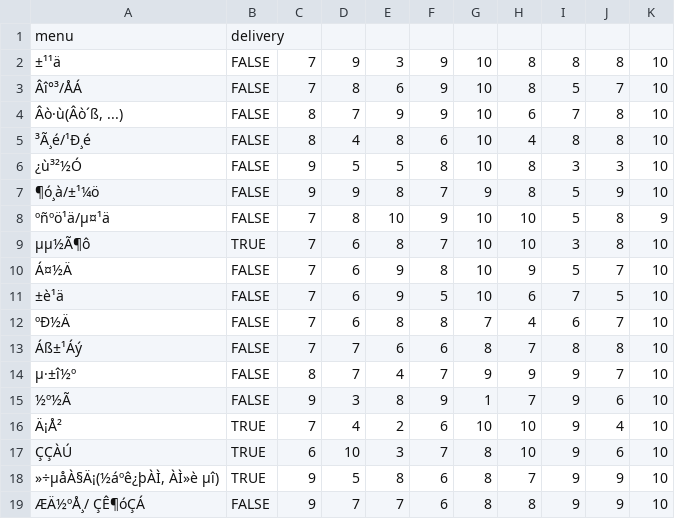
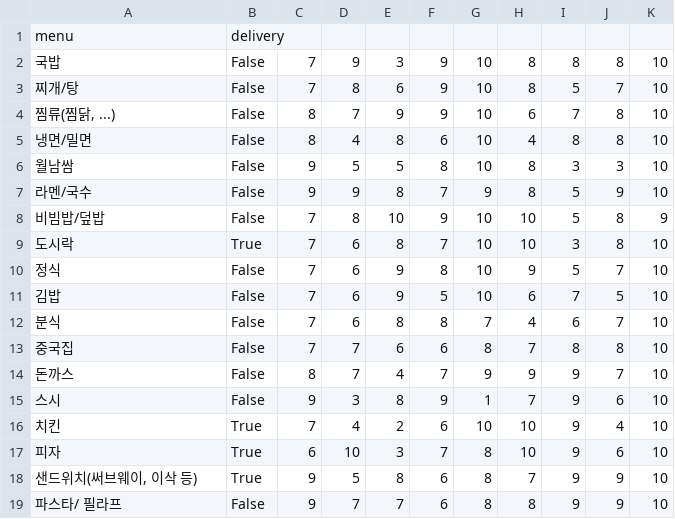
Before and after one commit to krispediadot/lunchingbot, a CSV file: core/data/menu.csv, drawn as a sheet.

```diff
--- a/core/data/menu.csv
+++ b/core/data/menu.csv
@@ -1,19 +1,19 @@
 menu,delivery,,,,,,,,,
-±¹¹ä,FALSE,7,9,3,9,10,8,8,8,10
-Âî°³/ÅÁ,FALSE,7,8,6,9,10,8,5,7,10
-"Âò·ù(Âò´ß, ...)",FALSE,8,7,9,9,10,6,7,8,10
-³Ã¸é/¹Ð¸é,FALSE,8,4,8,6,10,4,8,8,10
-¿ù³²½Ó,FALSE,9,5,5,8,10,8,3,3,10
-¶ó¸à/±¹¼ö,FALSE,9,9,8,7,9,8,5,9,10
-ºñºö¹ä/µ¤¹ä,FALSE,7,8,10,9,10,10,5,8,9
-µµ½Ã¶ô,TRUE,7,6,8,7,10,10,3,8,10
-Á¤½Ä,FALSE,7,6,9,8,10,9,5,7,10
-±è¹ä,FALSE,7,6,9,5,10,6,7,5,10
-ºÐ½Ä,FALSE,7,6,8,8,7,4,6,7,10
-Áß±¹Áý,FALSE,7,7,6,6,8,7,8,8,10
-µ·±î½º,FALSE,8,7,4,7,9,9,9,7,10
-½º½Ã,FALSE,9,3,8,9,1,7,9,6,10
-Ä¡Å²,TRUE,7,4,2,6,10,10,9,4,10
-ÇÇÀÚ,TRUE,6,10,3,7,8,10,9,6,10
-"»÷µåÀ§Ä¡(½áºê¿þÀÌ, ÀÌ»è µî)",TRUE,9,5,8,6,8,7,9,9,10
-ÆÄ½ºÅ¸/ ÇÊ¶óÇÁ,FALSE,9,7,7,6,8,8,9,9,10
+국밥,False,7,9,3,9,10,8,8,8,10
+찌개/탕,False,7,8,6,9,10,8,5,7,10
+"찜류(찜닭, ...)",False,8,7,9,9,10,6,7,8,10
+냉면/밀면,False,8,4,8,6,10,4,8,8,10
+월남쌈,False,9,5,5,8,10,8,3,3,10
+라멘/국수,False,9,9,8,7,9,8,5,9,10
+비빔밥/덮밥,False,7,8,10,9,10,10,5,8,9
+도시락,True,7,6,8,7,10,10,3,8,10
+정식,False,7,6,9,8,10,9,5,7,10
+김밥,False,7,6,9,5,10,6,7,5,10
+분식,False,7,6,8,8,7,4,6,7,10
+중국집,False,7,7,6,6,8,7,8,8,10
+돈까스,False,8,7,4,7,9,9,9,7,10
+스시,False,9,3,8,9,1,7,9,6,10
+치킨,True,7,4,2,6,10,10,9,4,10
+피자,True,6,10,3,7,8,10,9,6,10
+"샌드위치(써브웨이, 이삭 등)",True,9,5,8,6,8,7,9,9,10
+파스타/ 필라프,False,9,7,7,6,8,8,9,9,10
```
Also changed, not shown: core/data/restaurants(revised).csv, 2 other files.
